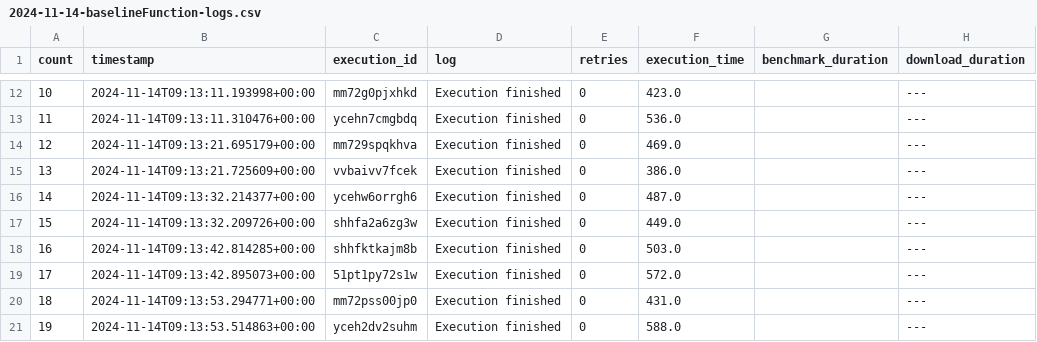
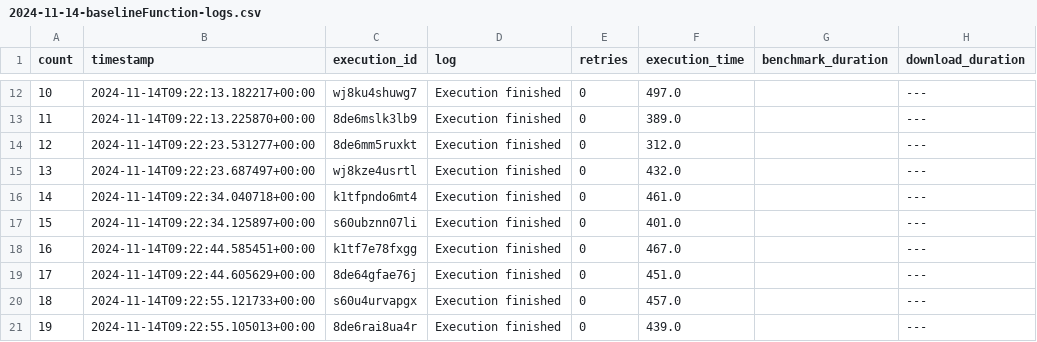
Before and after one commit to nilshoeller/minos, a CSV file: jupyter/logs_archive/2024-11-14-baselineFunction-logs.csv, drawn as a sheet; only a part is shown, gaps mark what is left out; the diff covers the shown part only.

```diff
--- a/jupyter/logs_archive/2024-11-14-baselineFunction-logs.csv
+++ b/jupyter/logs_archive/2024-11-14-baselineFunction-logs.csv
@@ -12,10 +12,10 @@ count,timestamp,execution_id,log,retries,execution_time,benchmark_duration,downl
-10,2024-11-14T09:13:11.193998+00:00,mm72g0pjxhkd,Execution finished,0,423.0,,---
-11,2024-11-14T09:13:11.310476+00:00,ycehn7cmgbdq,Execution finished,0,536.0,,---
-12,2024-11-14T09:13:21.695179+00:00,mm729spqkhva,Execution finished,0,469.0,,---
-13,2024-11-14T09:13:21.725609+00:00,vvbaivv7fcek,Execution finished,0,386.0,,---
-14,2024-11-14T09:13:32.214377+00:00,ycehw6orrgh6,Execution finished,0,487.0,,---
-15,2024-11-14T09:13:32.209726+00:00,shhfa2a6zg3w,Execution finished,0,449.0,,---
-16,2024-11-14T09:13:42.814285+00:00,shhfktkajm8b,Execution finished,0,503.0,,---
-17,2024-11-14T09:13:42.895073+00:00,51pt1py72s1w,Execution finished,0,572.0,,---
-18,2024-11-14T09:13:53.294771+00:00,mm72pss00jp0,Execution finished,0,431.0,,---
-19,2024-11-14T09:13:53.514863+00:00,yceh2dv2suhm,Execution finished,0,588.0,,---
+10,2024-11-14T09:22:13.182217+00:00,wj8ku4shuwg7,Execution finished,0,497.0,,---
+11,2024-11-14T09:22:13.225870+00:00,8de6mslk3lb9,Execution finished,0,389.0,,---
+12,2024-11-14T09:22:23.531277+00:00,8de6mm5ruxkt,Execution finished,0,312.0,,---
+13,2024-11-14T09:22:23.687497+00:00,wj8kze4usrtl,Execution finished,0,432.0,,---
+14,2024-11-14T09:22:34.040718+00:00,k1tfpndo6mt4,Execution finished,0,461.0,,---
+15,2024-11-14T09:22:34.125897+00:00,s60ubznn07li,Execution finished,0,401.0,,---
+16,2024-11-14T09:22:44.585451+00:00,k1tf7e78fxgg,Execution finished,0,467.0,,---
+17,2024-11-14T09:22:44.605629+00:00,8de64gfae76j,Execution finished,0,451.0,,---
+18,2024-11-14T09:22:55.121733+00:00,s60u4urvapgx,Execution finished,0,457.0,,---
+19,2024-11-14T09:22:55.105013+00:00,8de6rai8ua4r,Execution finished,0,439.0,,---
```
Also changed, not shown: 42 edited cells elsewhere in this file, jupyter/logs_archive/2024-11-14-optimizedFunction-logs.csv, 3 other files.
